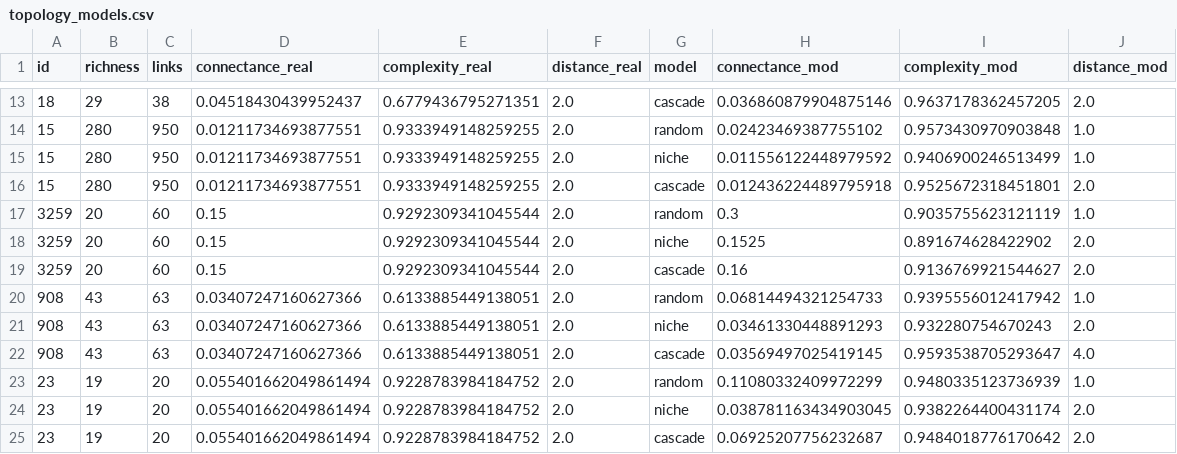
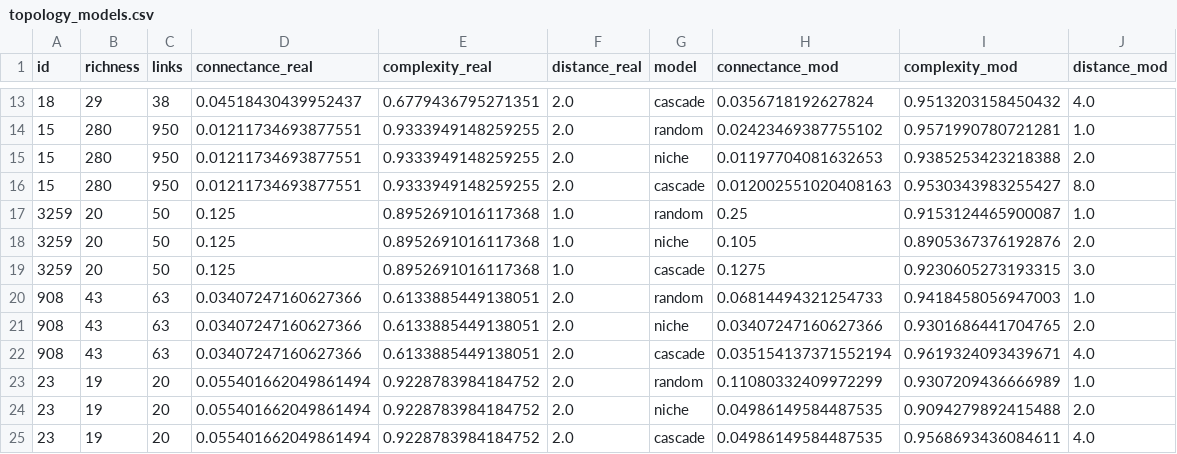
Before and after one commit to BecksLab/ms_t_is_for_topology, a CSV file: notebooks/data/topology_models.csv, drawn as a sheet; only a part is shown, gaps mark what is left out; the diff covers the shown part only.

Commit message:
:bug: there was a distance whoopsie

```diff
--- a/notebooks/data/topology_models.csv
+++ b/notebooks/data/topology_models.csv
@@ -13,13 +13,13 @@ id,richness,links,connectance_real,complexity_real,distance_real,model,connectan
-18,29,38,0.04518430439952437,0.6779436795271351,2.0,cascade,0.036860879904875146,0.9637178362457205,2.0
-15,280,950,0.01211734693877551,0.9333949148259255,2.0,random,0.02423469387755102,0.9573430970903848,1.0
-15,280,950,0.01211734693877551,0.9333949148259255,2.0,niche,0.011556122448979592,0.9406900246513499,1.0
-15,280,950,0.01211734693877551,0.9333949148259255,2.0,cascade,0.012436224489795918,0.9525672318451801,2.0
-3259,20,60,0.15,0.9292309341045544,2.0,random,0.3,0.9035755623121119,1.0
-3259,20,60,0.15,0.9292309341045544,2.0,niche,0.1525,0.891674628422902,2.0
-3259,20,60,0.15,0.9292309341045544,2.0,cascade,0.16,0.9136769921544627,2.0
-908,43,63,0.03407247160627366,0.6133885449138051,2.0,random,0.06814494321254733,0.9395556012417942,1.0
-908,43,63,0.03407247160627366,0.6133885449138051,2.0,niche,0.03461330448891293,0.932280754670243,2.0
-908,43,63,0.03407247160627366,0.6133885449138051,2.0,cascade,0.03569497025419145,0.9593538705293647,4.0
-23,19,20,0.055401662049861494,0.9228783984184752,2.0,random,0.11080332409972299,0.9480335123736939,1.0
-23,19,20,0.055401662049861494,0.9228783984184752,2.0,niche,0.038781163434903045,0.9382264400431174,2.0
-23,19,20,0.055401662049861494,0.9228783984184752,2.0,cascade,0.06925207756232687,0.9484018776170642,2.0
+18,29,38,0.04518430439952437,0.6779436795271351,2.0,cascade,0.0356718192627824,0.9513203158450432,4.0
+15,280,950,0.01211734693877551,0.9333949148259255,2.0,random,0.02423469387755102,0.9571990780721281,1.0
+15,280,950,0.01211734693877551,0.9333949148259255,2.0,niche,0.01197704081632653,0.9385253423218388,2.0
+15,280,950,0.01211734693877551,0.9333949148259255,2.0,cascade,0.012002551020408163,0.9530343983255427,8.0
+3259,20,50,0.125,0.8952691016117368,1.0,random,0.25,0.9153124465900087,1.0
+3259,20,50,0.125,0.8952691016117368,1.0,niche,0.105,0.8905367376192876,2.0
+3259,20,50,0.125,0.8952691016117368,1.0,cascade,0.1275,0.9230605273193315,3.0
+908,43,63,0.03407247160627366,0.6133885449138051,2.0,random,0.06814494321254733,0.9418458056947003,1.0
+908,43,63,0.03407247160627366,0.6133885449138051,2.0,niche,0.03407247160627366,0.9301686441704765,2.0
+908,43,63,0.03407247160627366,0.6133885449138051,2.0,cascade,0.035154137371552194,0.9619324093439671,4.0
+23,19,20,0.055401662049861494,0.9228783984184752,2.0,random,0.11080332409972299,0.9307209436666989,1.0
+23,19,20,0.055401662049861494,0.9228783984184752,2.0,niche,0.04986149584487535,0.9094279892415488,2.0
+23,19,20,0.055401662049861494,0.9228783984184752,2.0,cascade,0.04986149584487535,0.9568693436084611,4.0
```
Also changed, not shown: 141 edited cells elsewhere in this file, 15 other files.
